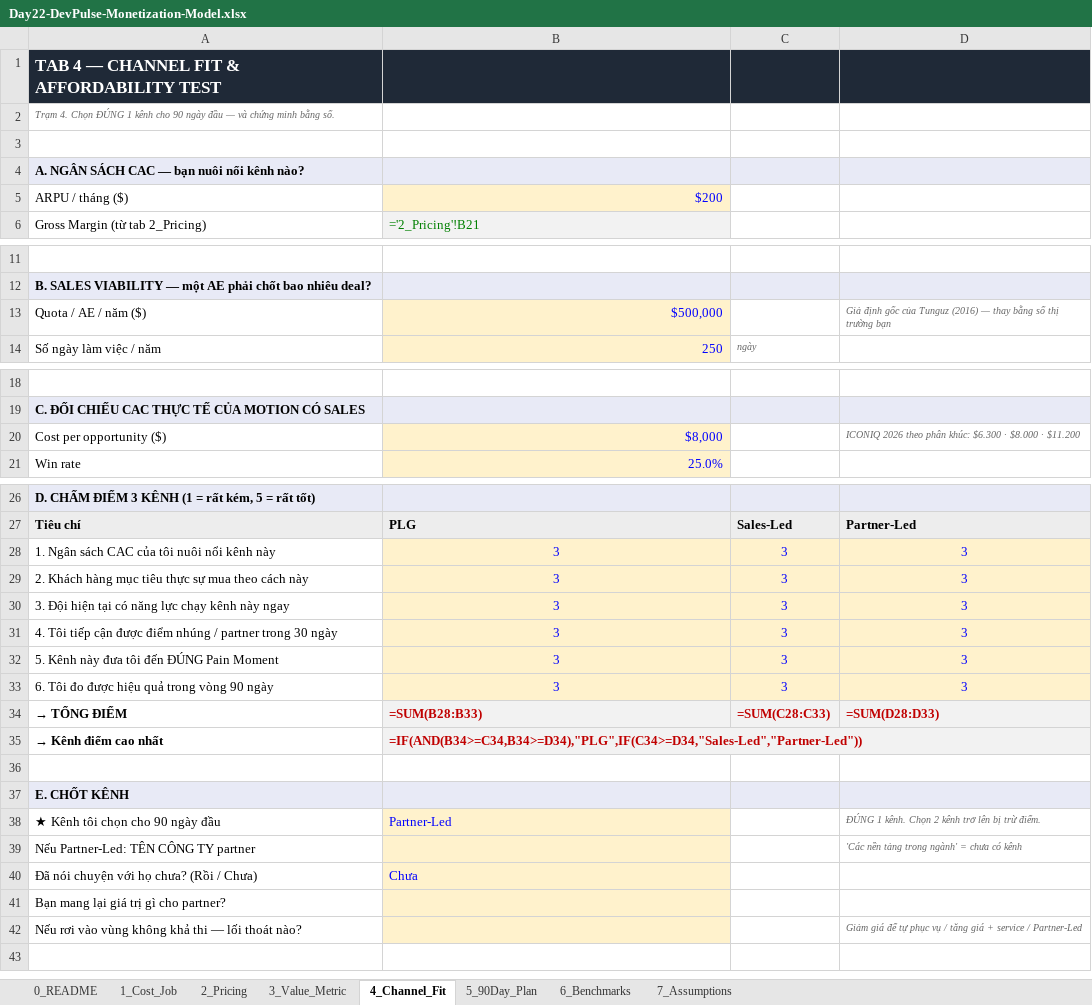
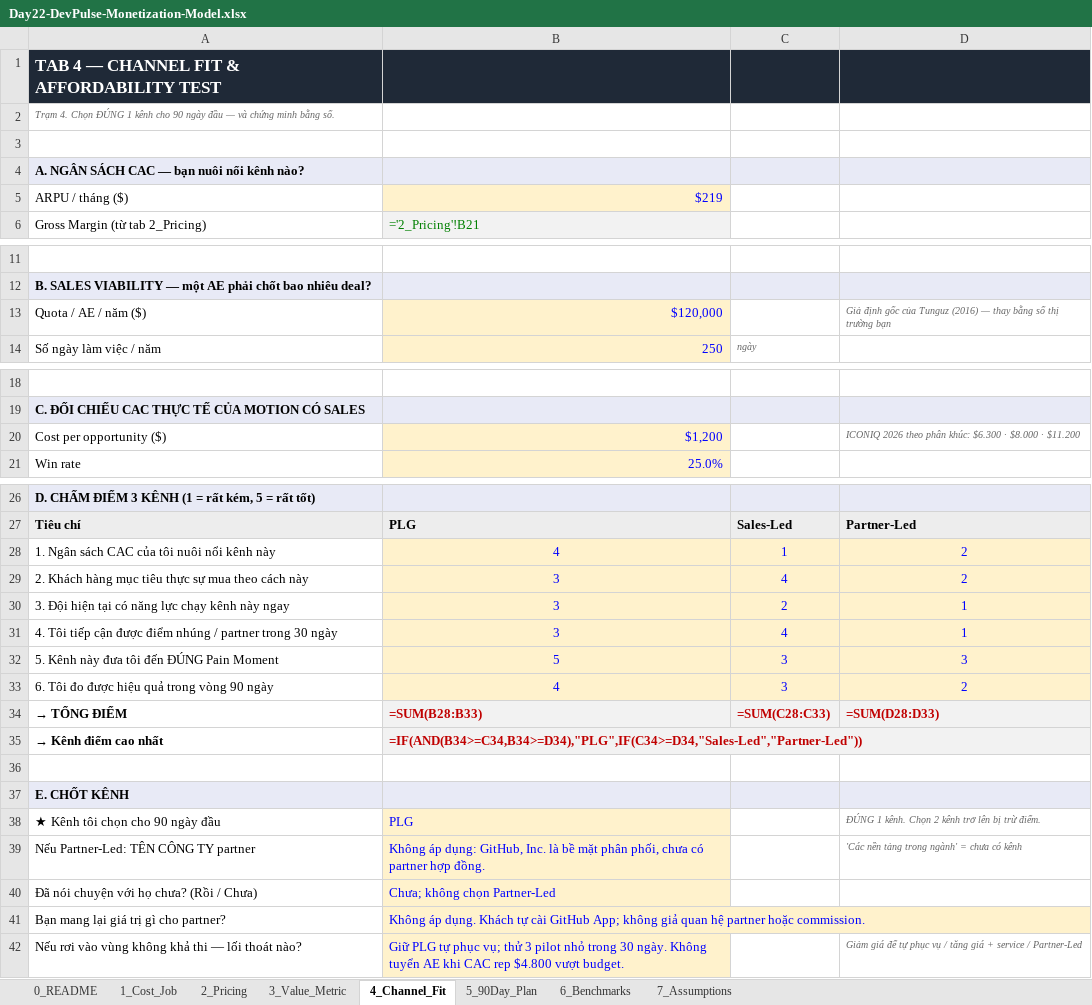
Before and after one commit to datamonsterr/Track1_Day22_2A202602721_PhamThanhDat, an Excel workbook: deliverables/Day22-DevPulse-Monetization-Model.xlsx, sheet 4_Channel_Fit, drawn as a sheet; only a part is shown, gaps mark what is left out; values as stored, in another font and other column widths than the file's, no borders; formulas without a stored value are shown as written; the diff names each change by its address in the sheet, - before the commit and + after, or states it on an @@ line.

```diff
--- a/deliverables/Day22-DevPulse-Monetization-Model.xlsx (sheet 4_Channel_Fit)
+++ b/deliverables/Day22-DevPulse-Monetization-Model.xlsx (sheet 4_Channel_Fit)
-B5: $200
+B5: $219
-B13: $500,000
+B13: $120,000
-B20: $8,000
+B20: $1,200
-B28: 3
+B28: 4
-C28: 3
+C28: 1
-D28:D29: 3
+D28:D29: 2
-C29: 3
+C29: 4
-C30: 3
+C30: 2
-D30:D31: 3
+D30:D31: 1
-C31: 3
+C31: 4
-B32: 3
+B32: 5
-B33: 3
+B33: 4
-D33: 3
+D33: 2
-B38: Partner-Led
+B38: PLG
-B39: (empty)
+B39: Không áp dụng: GitHub, Inc. là bề mặt phân phối, chưa có partner hợp đồng.
-B40: Chưa
+B40: Chưa; không chọn Partner-Led
-B41: (empty)
+B41: Không áp dụng. Khách tự cài GitHub App; không giả quan hệ partner hoặc commission.
-B42: (empty)
+B42: Giữ PLG tự phục vụ; thử 3 pilot nhỏ trong 30 ngày. Không tuyển AE khi CAC rep $4.800 vượt budget.
```
Also changed, not shown: 4 other files.
